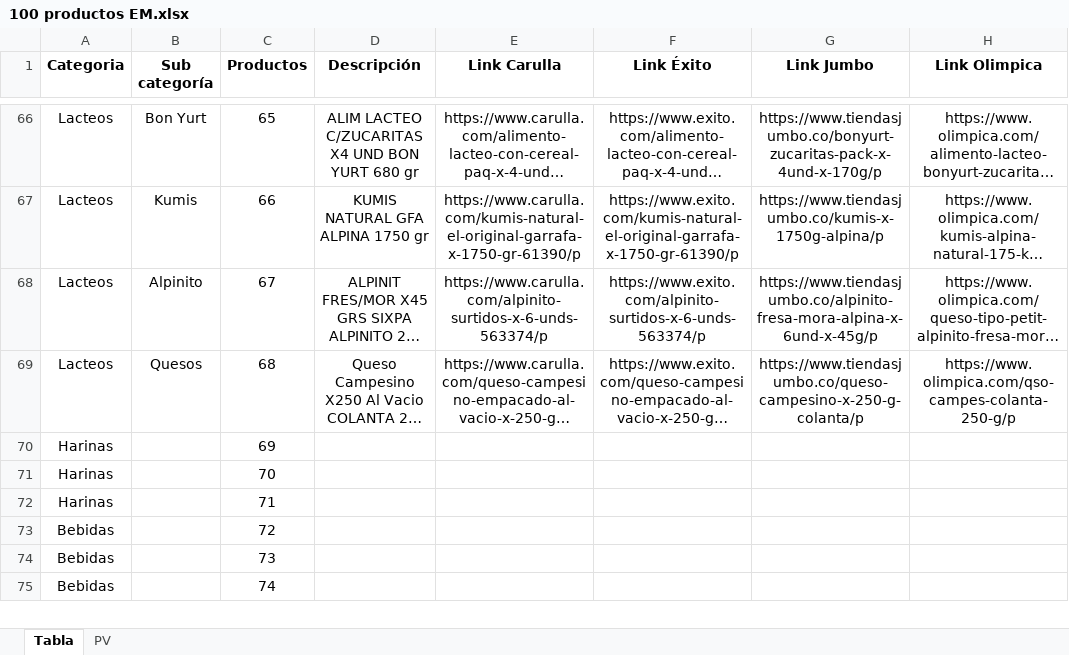
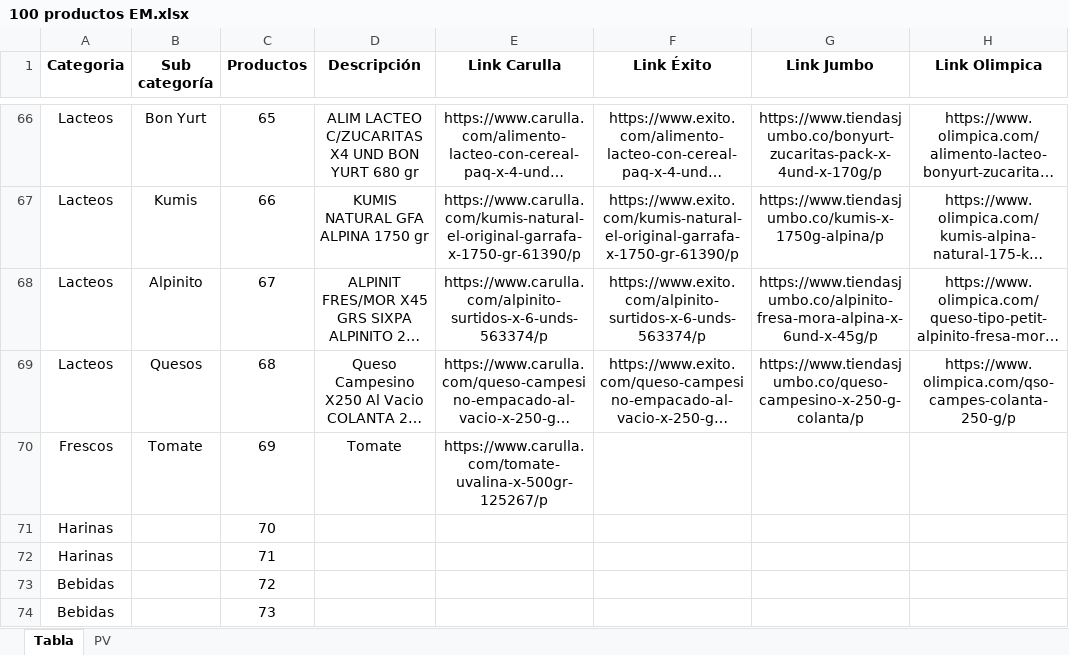
Before and after one commit to arx-kalo/economarket-back, an Excel workbook: data/100 productos EM.xlsx, sheet Tabla, drawn as a sheet; only a part is shown, gaps mark what is left out; the shorter side is filled out with more unchanged rows; long unchanged cells end in …; values as stored, in another font and other column widths than the file's, no borders; the diff names each change by its address in the sheet, - before the commit and + after, or states it on an @@ line.

```diff
--- a/data/100 productos EM.xlsx (sheet Tabla)
+++ b/data/100 productos EM.xlsx (sheet Tabla)
-A70 (Categoria): Harinas
+A70 (Categoria): Frescos
-B70 (Sub categoría): (empty)
+B70 (Sub categoría): Tomate
-D70 (Descripción): (empty)
+D70 (Descripción): Tomate
-E70 (Link Carulla): (empty)
+E70 (Link Carulla): https://www.carulla.com/tomate-uvalina-x-500gr-125267/p
```
Also changed, not shown: sheet PV, 3 other files.
